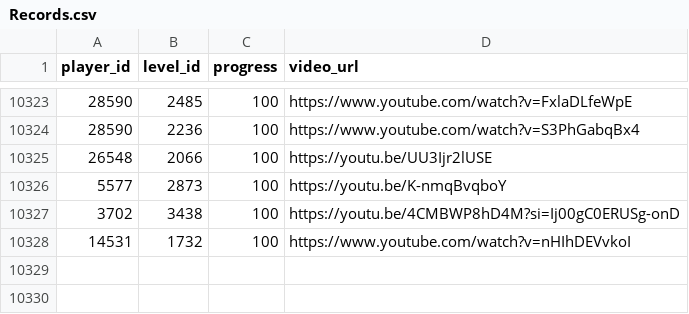
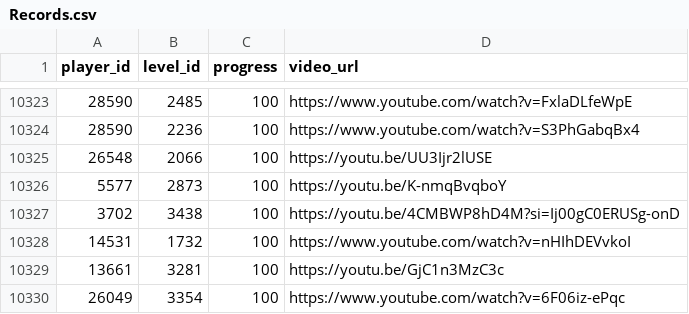
Before and after one commit to hertzzzzzz/h-cr, a CSV file: Records.csv, drawn as a sheet; only a part is shown, gaps mark what is left out; the diff names each change by its address in the sheet, - before the commit and + after, or states it on an @@ line.

```diff
--- a/Records.csv
+++ b/Records.csv
+row 10329: 13661 | 3281 | 100 | https://youtu.be/GjC1n3MzC3c
+row 10330: 26049 | 3354 | 100 | https://www.youtube.com/watch?v=6F06iz-ePqc
```
Also changed, not shown: Levels.csv, Players.csv.
